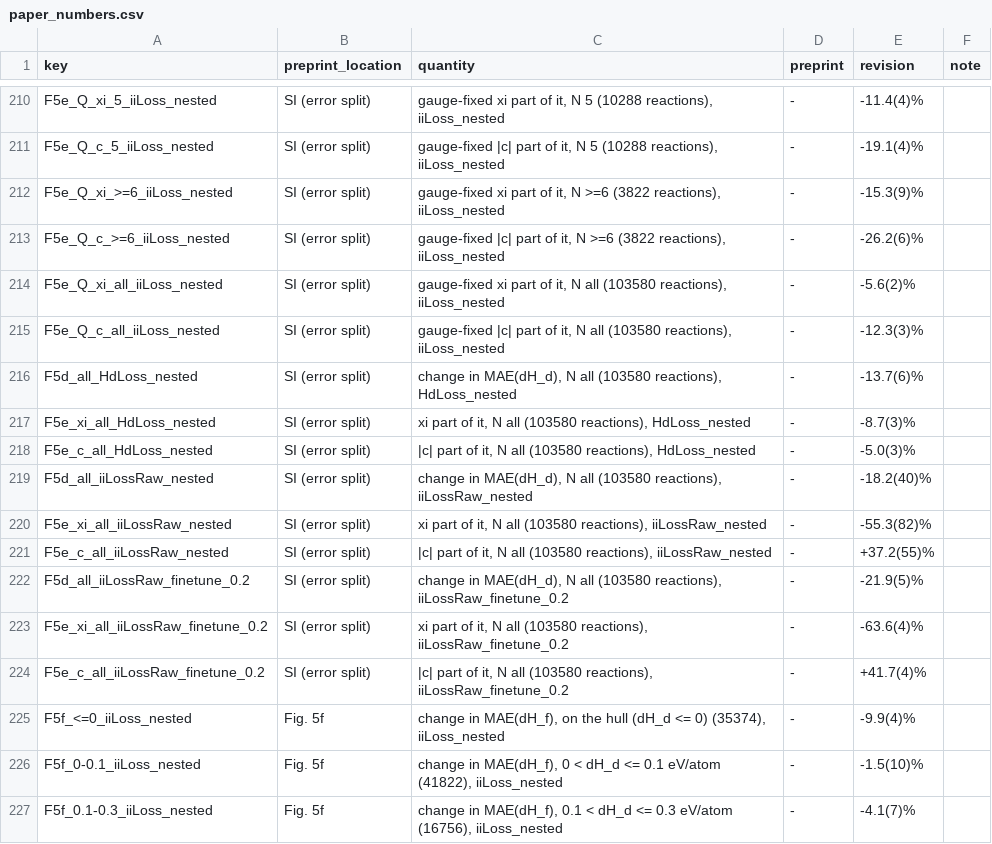
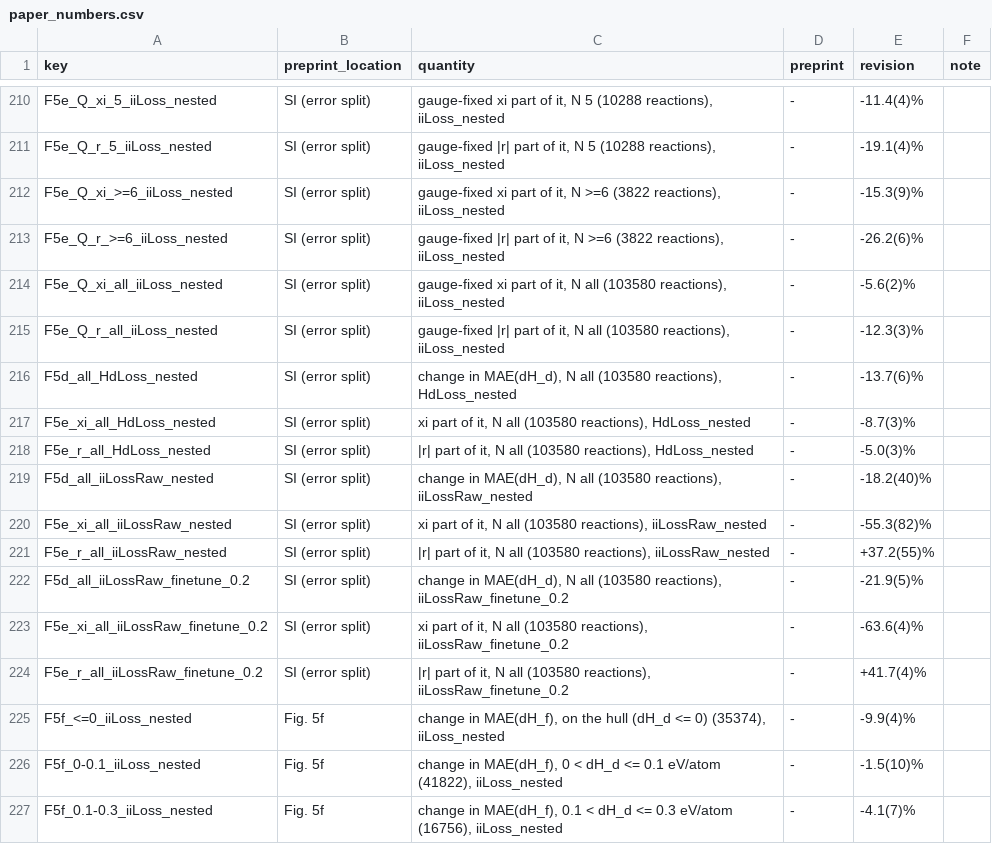
Before and after one commit to KanzowA/InterferenceIndex, a CSV file: results/paper_numbers.csv, drawn as a sheet; only a part is shown, gaps mark what is left out; the diff covers the shown part only; the diff names each change by its address in the sheet, - before the commit and + after, or states it on an @@ line.

```diff
--- a/results/paper_numbers.csv
+++ b/results/paper_numbers.csv
-A211 (key): F5e_Q_c_5_iiLoss_nested
+A211 (key): F5e_Q_r_5_iiLoss_nested
-C211 (quantity): gauge-fixed |c| part of…
+C211 (quantity): gauge-fixed |r| part of…
-A213 (key): F5e_Q_c_>=6_iiLoss_nested
+A213 (key): F5e_Q_r_>=6_iiLoss_nested
-C213 (quantity): gauge-fixed |c| part of…
+C213 (quantity): gauge-fixed |r| part of…
-A215 (key): F5e_Q_c_all_iiLoss_nested
+A215 (key): F5e_Q_r_all_iiLoss_nested
-C215 (quantity): gauge-fixed |c| part of…
+C215 (quantity): gauge-fixed |r| part of…
-A218 (key): F5e_c_all_HdLoss_nested
+A218 (key): F5e_r_all_HdLoss_nested
-C218 (quantity): |c| part of…
+C218 (quantity): |r| part of…
-A221 (key): F5e_c_all_iiLossRaw_nested
+A221 (key): F5e_r_all_iiLossRaw_nested
-C221 (quantity): |c| part of…
+C221 (quantity): |r| part of…
-A224 (key): F5e_c_all_iiLossRaw_finetune_0.2
+A224 (key): F5e_r_all_iiLossRaw_finetune_0.2
-C224 (quantity): |c| part of…
+C224 (quantity): |r| part of…
```
Also changed, not shown: 22 edited cells elsewhere in this file, 7 other files.
